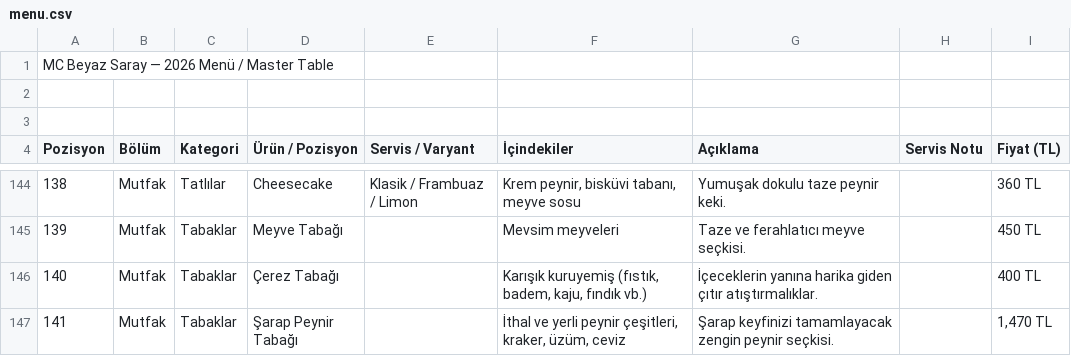
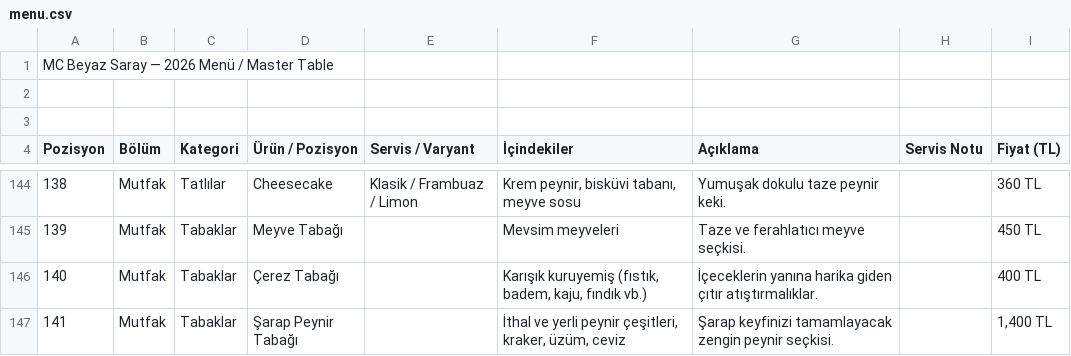
Before and after one commit to adskydrocher228/mcbeyazsaray-menu, a CSV file: public/menu.csv, drawn as a sheet; only a part is shown, gaps mark what is left out.

Commit message:
Update menu.csv

```diff
--- a/public/menu.csv
+++ b/public/menu.csv
@@ -146,2 +146,2 @@
 "140","Mutfak","Tabaklar","Çerez Tabağı","","Karışık kuruyemiş (fıstık, badem, kaju, fındık vb.)","İçeceklerin yanına harika giden çıtır atıştırmalıklar.","","400 TL"
-"141","Mutfak","Tabaklar","Şarap Peynir Tabağı","","İthal ve yerli peynir çeşitleri, kraker, üzüm, ceviz","Şarap keyfinizi tamamlayacak zengin peynir seçkisi.","","1,470 TL"
+"141","Mutfak","Tabaklar","Şarap Peynir Tabağı","","İthal ve yerli peynir çeşitleri, kraker, üzüm, ceviz","Şarap keyfinizi tamamlayacak zengin peynir seçkisi.","","1,400 TL"
```
